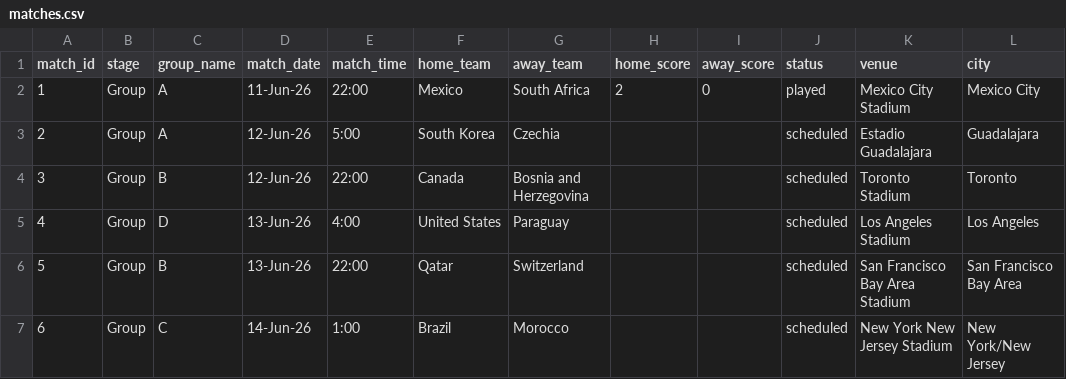
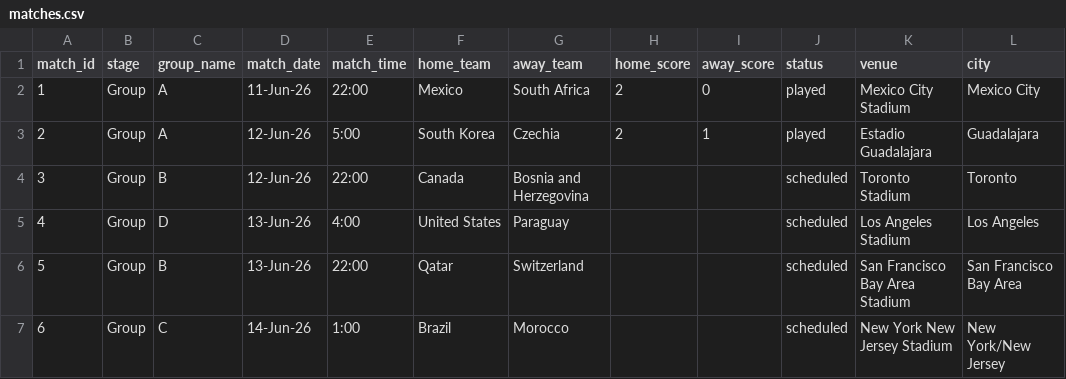
Before and after one commit to bilgihazirlik15-maker/bilgihazirlik15-maker-world-cup-dashboard, a CSV file: matches.csv, drawn as a sheet; only a part is shown.

Commit message:
Maç sonuçlarını güncelle (12.06.2026 06:56:08)

```diff
--- a/matches.csv
+++ b/matches.csv
@@ -2,3 +2,3 @@ match_id,stage,group_name,match_date,match_time,home_team,away_team,home_score,a
 1,Group,A,11-Jun-26,22:00,Mexico,South Africa,2,0,played,Mexico City Stadium,Mexico City
-2,Group,A,12-Jun-26,5:00,South Korea,Czechia,,,scheduled,Estadio Guadalajara,Guadalajara
+2,Group,A,12-Jun-26,5:00,South Korea,Czechia,2,1,played,Estadio Guadalajara,Guadalajara
 3,Group,B,12-Jun-26,22:00,Canada,Bosnia and Herzegovina,,,scheduled,Toronto Stadium,Toronto
```
